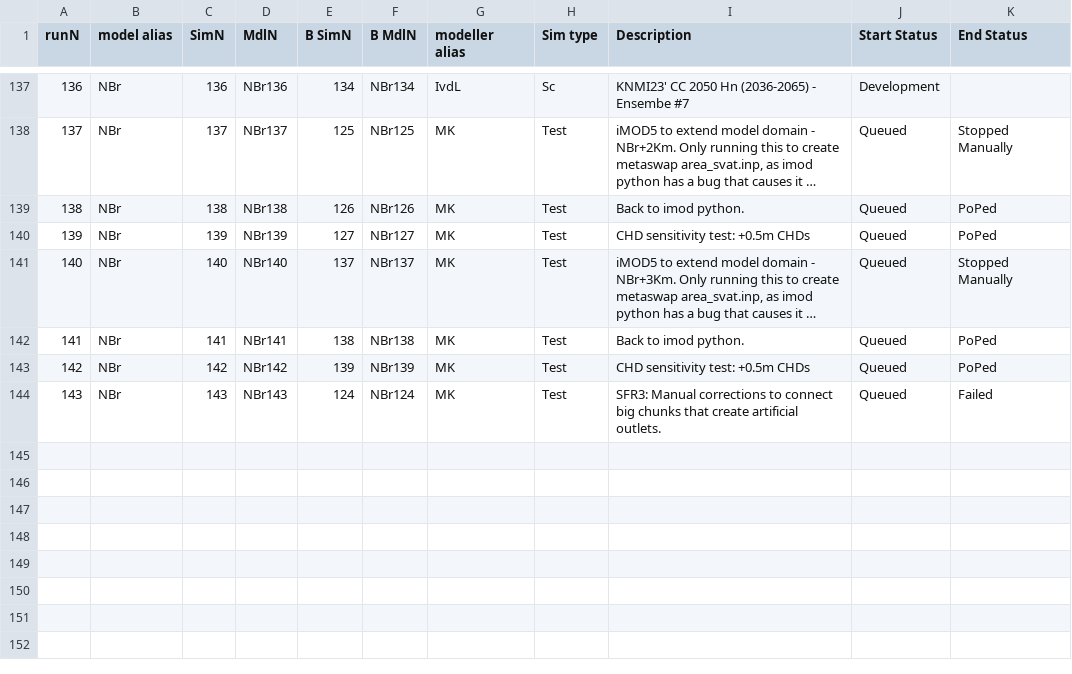
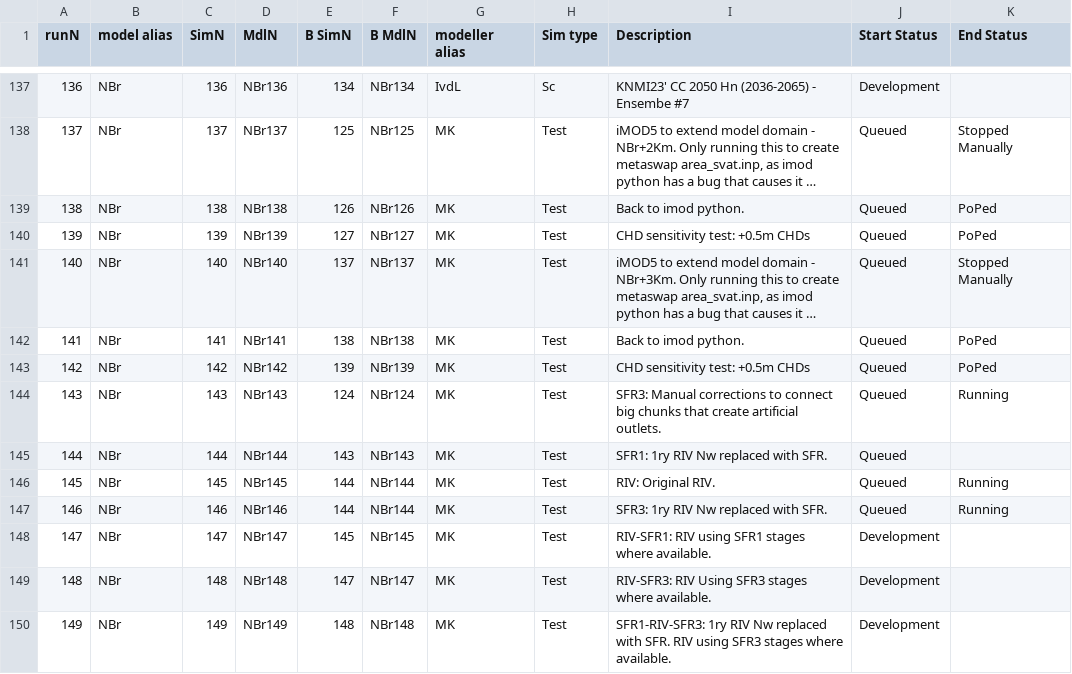
Before and after one commit to Ydrolog/WS_Mdl, a CSV file: Mng/log_Cfg.csv, drawn as a sheet; only a part is shown, gaps mark what is left out; long unchanged cells end in …; the diff names each change by its address in the sheet, - before the commit and + after, or states it on an @@ line.

```diff
--- a/Mng/log_Cfg.csv
+++ b/Mng/log_Cfg.csv
-K144 (End Status): Failed
+K144 (End Status): Running
+row 145: 144 | NBr | 144 | NBr144 | 143 | NBr143 | MK | Test | SFR1: 1ry RIV Nw replaced with SFR. | Queued
+row 146: 145 | NBr | 145 | NBr145 | 144 | NBr144 | MK | Test | RIV: Original RIV. | Queued | Running
+row 147: 146 | NBr | 146 | NBr146 | 144 | NBr144 | MK | Test | SFR3: 1ry RIV Nw replaced with SFR. | Queued | Running
+row 148: 147 | NBr | 147 | NBr147 | 145 | NBr145 | MK | Test | RIV-SFR1: RIV using SFR1 stages where available. | Development
+row 149: 148 | NBr | 148 | NBr148 | 147 | NBr147 | MK | Test | RIV-SFR3: RIV Using SFR3 stages where available. | Development
+row 150: 149 | NBr | 149 | NBr149 | 148 | NBr148 | MK | Test | SFR1-RIV-SFR3: 1ry RIV Nw replaced with SFR. RIV using SFR3 stages where available. | Development
```
Also changed, not shown: 13 other files.
